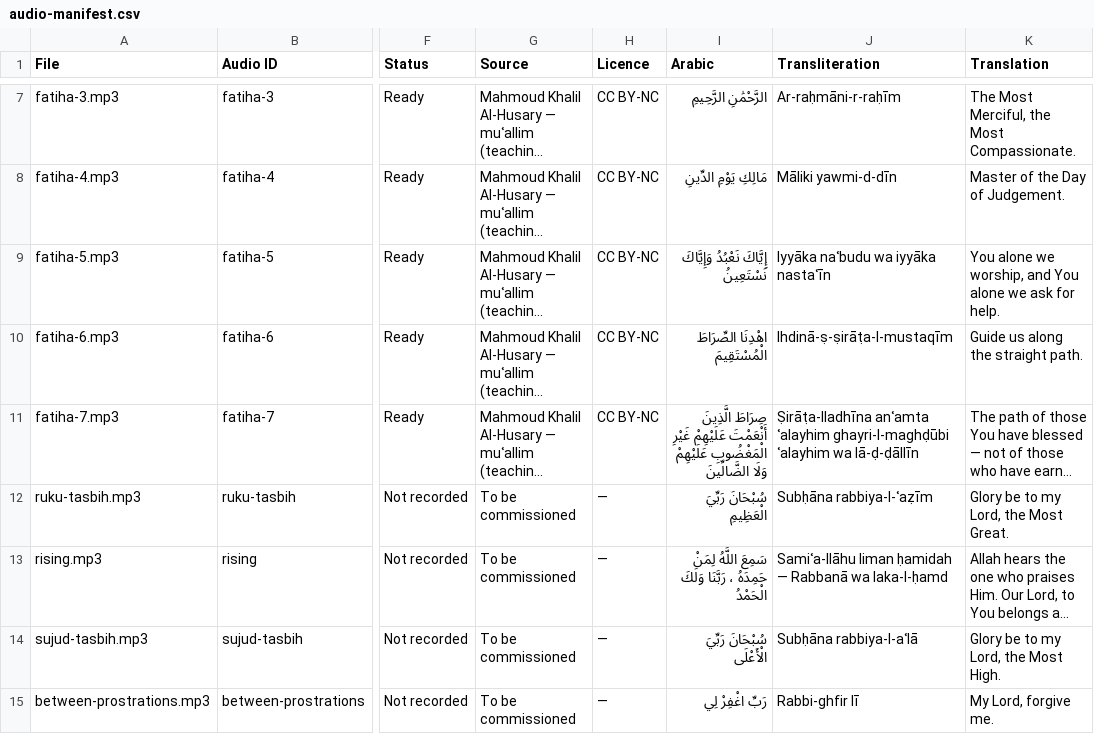
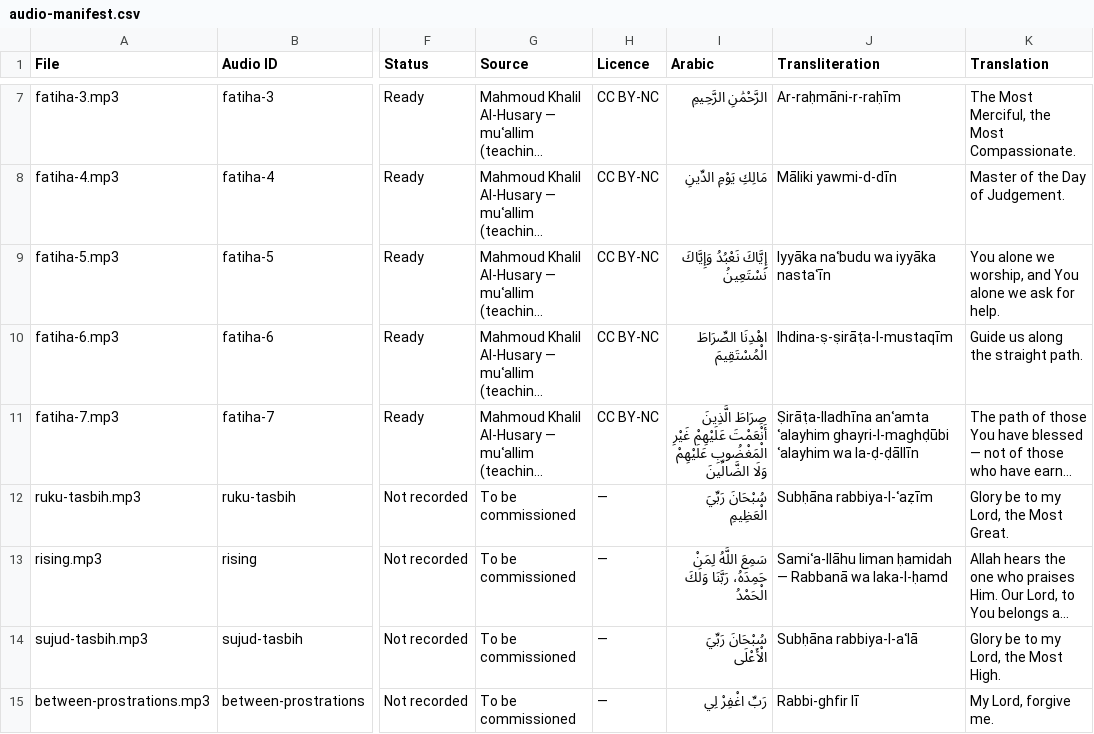
Before and after one commit to ikamand/new-muslim-guide, a CSV file: docs/audio-manifest.csv, drawn as a sheet; only a part is shown, gaps mark what is left out; long unchanged cells end in …; the diff covers the shown part only; the diff names each change by its address in the sheet, - before the commit and + after, or states it on an @@ line.

```diff
--- a/docs/audio-manifest.csv
+++ b/docs/audio-manifest.csv
-J10 (Transliteration): Ihdinā-ṣ-ṣirāṭa-l-mustaqīm
+J10 (Transliteration): Ihdina-ṣ-ṣirāṭa-l-mustaqīm
-J11 (Transliteration): …ʿalayhim wa lā-ḍ-ḍāllīn
+J11 (Transliteration): …ʿalayhim wa la-ḍ-ḍāllīn
-I13 (Arabic): …اللَّهُ لِمَنْ حَمِدَهُ ، رَبَّنَا وَلَكَ…
+I13 (Arabic): …اللَّهُ لِمَنْ حَمِدَهُ، رَبَّنَا وَلَكَ…
```
Also changed, not shown: 9 edited cells elsewhere in this file, docs/arabic-proof.csv, 5 other files.
